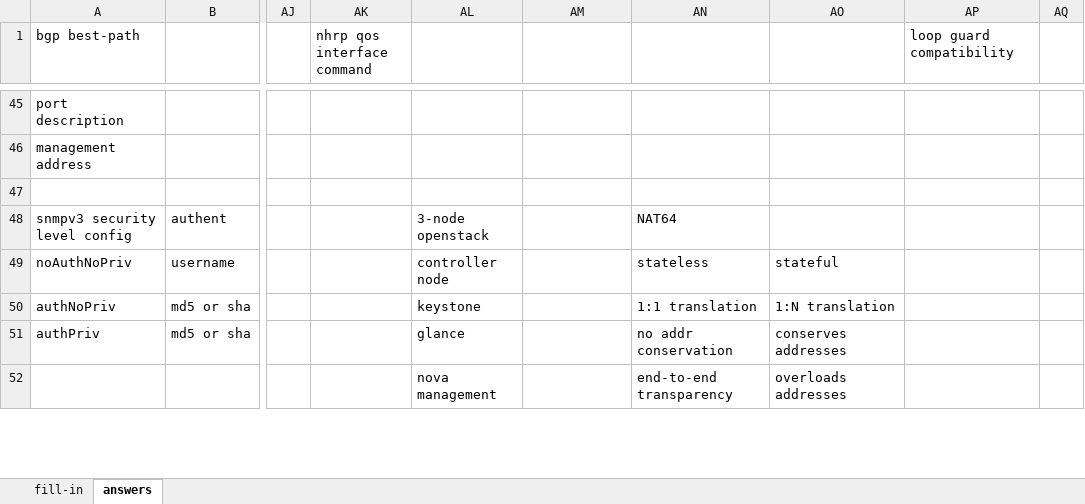
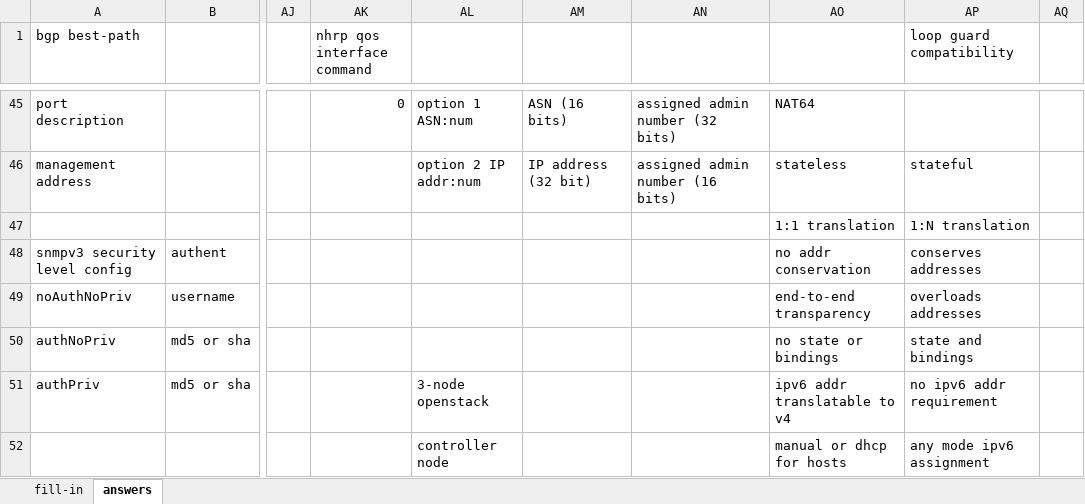
Before and after one commit to thelantamer/notes, an Excel workbook: written-exam-memory-drills.xlsx, sheet answers, drawn as a sheet; only a part is shown, gaps mark what is left out; values as stored, in another font and other column widths than the file's, no cell formats; the diff covers the shown part only; the diff names each change by its address in the sheet, - before the commit and + after, or states it on an @@ line.

```diff
--- a/written-exam-memory-drills.xlsx (sheet answers)
+++ b/written-exam-memory-drills.xlsx (sheet answers)
-AK45 (nhrp qos interface command): (empty)
+AK45 (nhrp qos interface command): 0
-AL45: (empty)
+AL45: option 1 ASN:num
-AM45: (empty)
+AM45: ASN (16 bits)
-AN45: (empty)
+AN45: assigned admin number (32 bits)
-AO45: (empty)
+AO45: NAT64
-AL46: (empty)
+AL46: option 2 IP addr:num
-AM46: (empty)
+AM46: IP address (32 bit)
-AN46: (empty)
+AN46: assigned admin number (16 bits)
-AO46: (empty)
+AO46: stateless
-AP46 (loop guard compatibility): (empty)
+AP46 (loop guard compatibility): stateful
-AO47: (empty)
+AO47: 1:1 translation
-AP47 (loop guard compatibility): (empty)
+AP47 (loop guard compatibility): 1:N translation
-AL48: 3-node openstack
+AL48: (empty)
-AN48: NAT64
+AN48: (empty)
-AO48: (empty)
+AO48: no addr conservation
-AP48 (loop guard compatibility): (empty)
+AP48 (loop guard compatibility): conserves addresses
-AL49: controller node
+AL49: (empty)
-AN49: stateless
+AN49: (empty)
-AO49: stateful
+AO49: end-to-end transparency
-AP49 (loop guard compatibility): (empty)
+AP49 (loop guard compatibility): overloads addresses
-AL50: keystone
+AL50: (empty)
-AN50: 1:1 translation
+AN50: (empty)
-AO50: 1:N translation
+AO50: no state or bindings
-AP50 (loop guard compatibility): (empty)
+AP50 (loop guard compatibility): state and bindings
-AL51: glance
+AL51: 3-node openstack
-AN51: no addr conservation
+AN51: (empty)
-AO51: conserves addresses
+AO51: ipv6 addr translatable to v4
-AP51 (loop guard compatibility): (empty)
+AP51 (loop guard compatibility): no ipv6 addr requirement
-AL52: nova management
+AL52: controller node
-AN52: end-to-end transparency
+AN52: (empty)
-AO52: overloads addresses
+AO52: manual or dhcp for hosts
-AP52 (loop guard compatibility): (empty)
+AP52 (loop guard compatibility): any mode ipv6 assignment
```
Also changed, not shown: 135 edited cells elsewhere in this sheet, cell formats, 2 other files.
